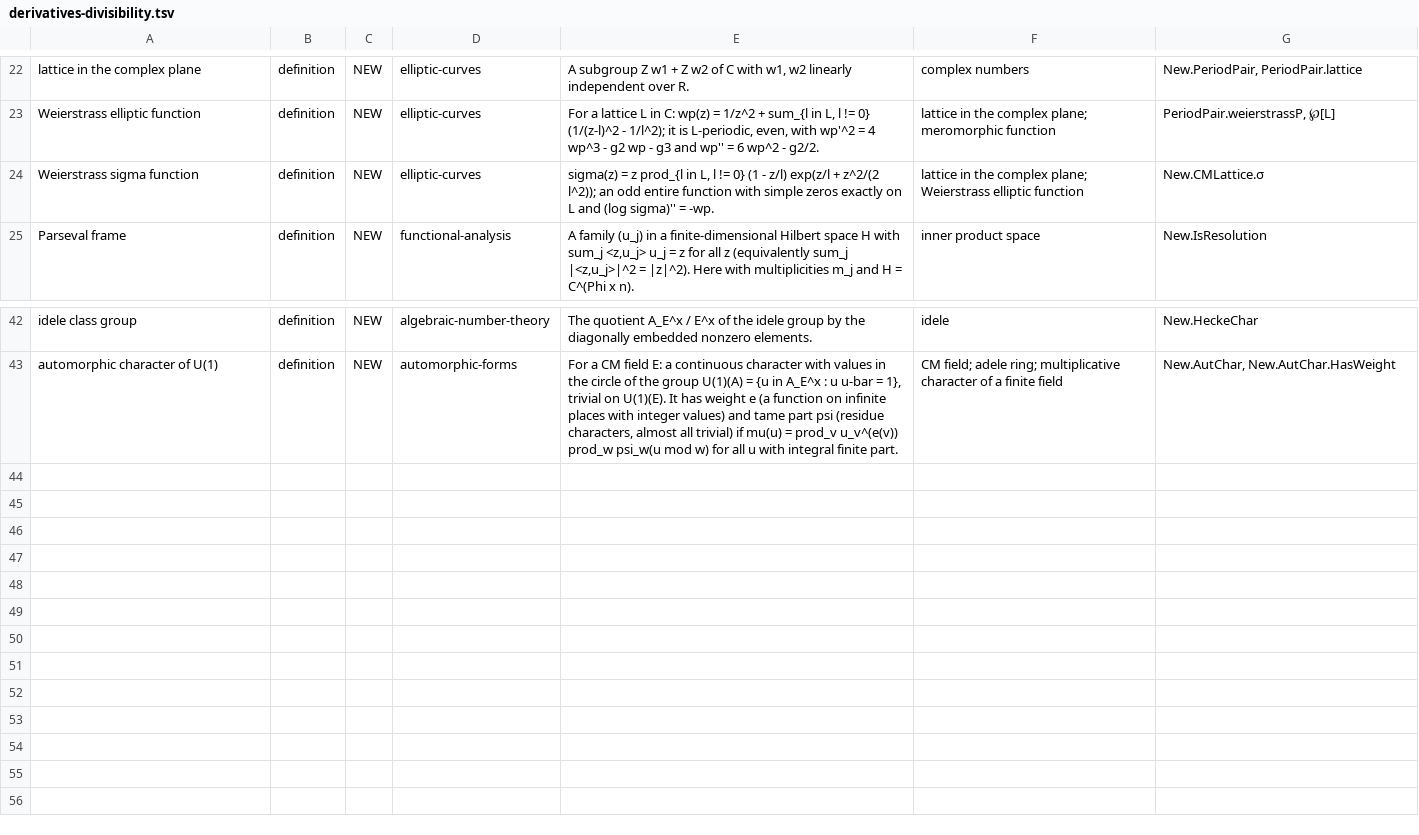
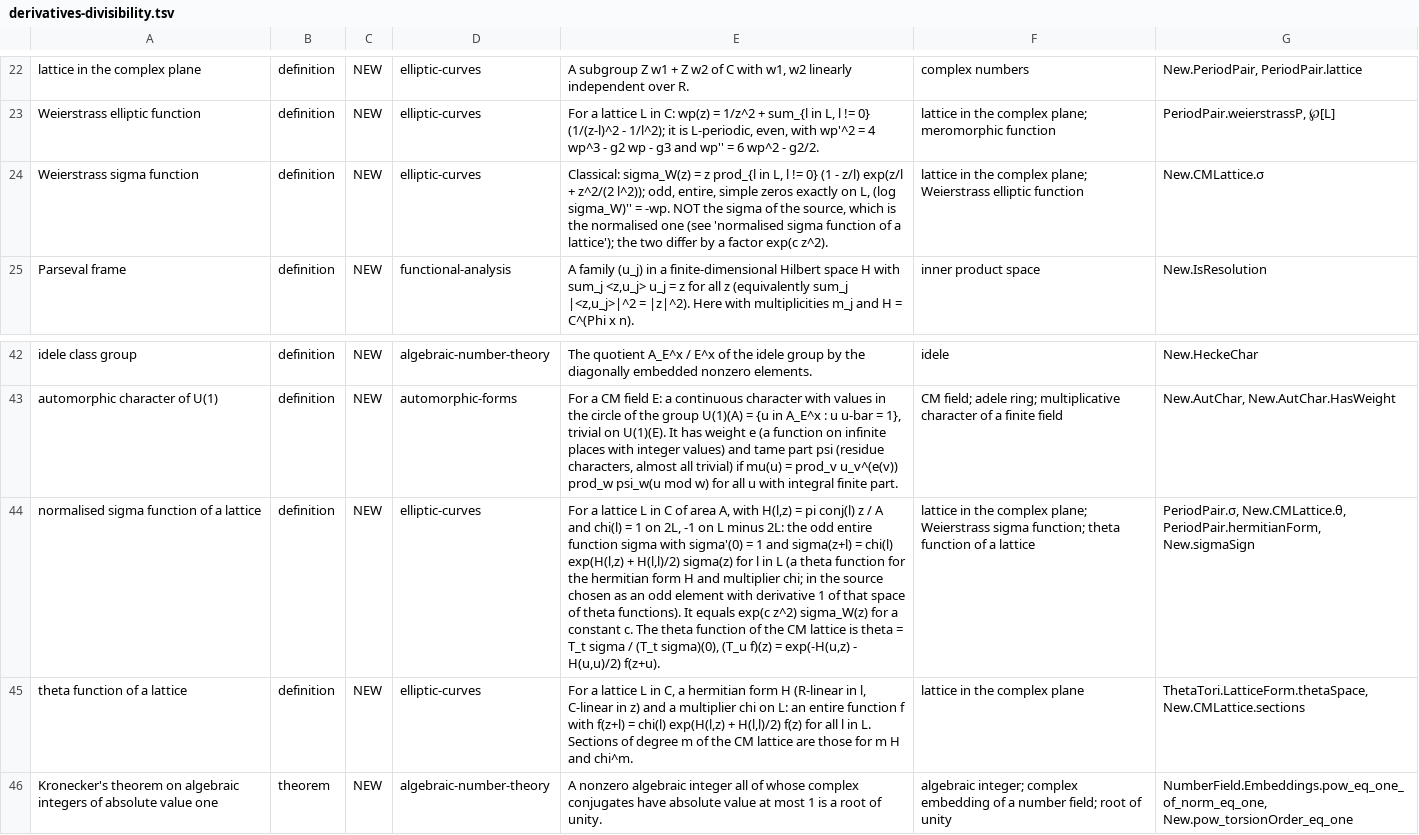
Before and after one commit to RyanPersson/knowlpedia, a TSV file: docs/riemann2/concepts/derivatives-divisibility.tsv, drawn as a sheet; only a part is shown, gaps mark what is left out; the diff names each change by its address in the sheet, - before the commit and + after, or states it on an @@ line.

Commit message:
Update riemann2 notes: audit response for derivatives-divisibility

```diff
--- a/docs/riemann2/concepts/derivatives-divisibility.tsv
+++ b/docs/riemann2/concepts/derivatives-divisibility.tsv
-E24: sigma(z) = z prod_{l in L, l != 0} (1 - z/l) exp(z/l + z^2/(2 l^2)); an odd entire function with simple zeros exactly on L and (log sigma)'' = -wp.
+E24: Classical: sigma_W(z) = z prod_{l in L, l != 0} (1 - z/l) exp(z/l + z^2/(2 l^2)); odd, entire, simple zeros exactly on L, (log sigma_W)'' = -wp. NOT the sigma of the source, which is the normalised one (see 'normalised sigma function of a lattice'); the two differ by a factor exp(c z^2).
+row 44: normalised sigma function of a lattice | definition | NEW | elliptic-curves | For a lattice L in C of area A, with H(l,z) = pi conj(l) z / A and chi(l) = 1 on 2L, -1 on L minus 2L: the odd entire function sigma with sigma'(0) = 1 and sigma(z+l) = chi(l) exp(H(l,z) + H(l,l)/2) sigma(z) for l in L (a theta function for the hermitian form H and multiplier chi; in the source chosen as an odd element with derivative 1 of that space of theta functions). It equals exp(c z^2) sigma_W(z) for a constant c. The theta function of the CM lattice is theta = T_t sigma / (T_t sigma)(0), (T_u f)(z) = exp(-H(u,z) - H(u,u)/2) f(z+u). | lattice in the complex plane; Weierstrass sigma function; theta function of a lattice | PeriodPair.σ, New.CMLattice.θ, PeriodPair.hermitianForm, New.sigmaSign
+row 45: theta function of a lattice | definition | NEW | elliptic-curves | For a lattice L in C, a hermitian form H (R-linear in l, C-linear in z) and a multiplier chi on L: an entire function f with f(z+l) = chi(l) exp(H(l,z) + H(l,l)/2) f(z) for all l in L. Sections of degree m of the CM lattice are those for m H and chi^m. | lattice in the complex plane | ThetaTori.LatticeForm.thetaSpace, New.CMLattice.sections
+row 46: Kronecker's theorem on algebraic integers of absolute value one | theorem | NEW | algebraic-number-theory | A nonzero algebraic integer all of whose complex conjugates have absolute value at most 1 is a root of unity. | algebraic integer; complex embedding of a number field; root of unity | NumberField.Embeddings.pow_eq_one_of_norm_eq_one, New.pow_torsionOrder_eq_one
```
Also changed, not shown: 2 other files.
